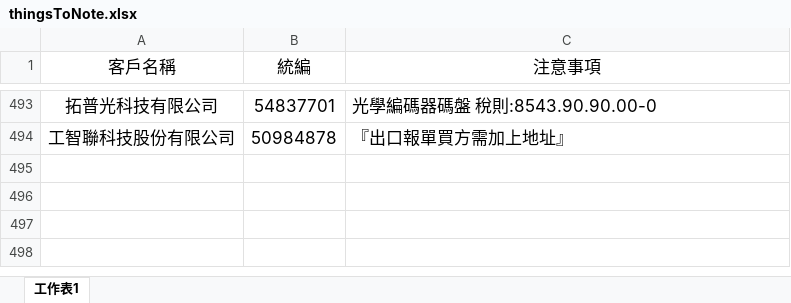
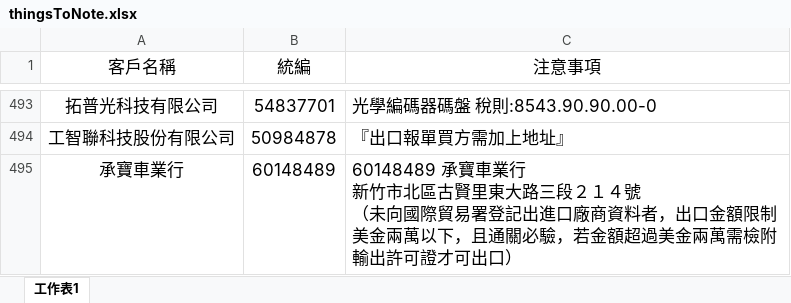
Before and after one commit to liyijung/declaration, an Excel workbook: Export_format/thingsToNote.xlsx, sheet 工作表1, drawn as a sheet; only a part is shown, gaps mark what is left out; values as stored, in another font and other column widths than the file's, no borders; conditional formats not drawn; ↵ is a line break in a cell; the diff names each change by its address in the sheet, - before the commit and + after, or states it on an @@ line.

Commit message:
Add files via upload

```diff
--- a/Export_format/thingsToNote.xlsx (sheet 工作表1)
+++ b/Export_format/thingsToNote.xlsx (sheet 工作表1)
+row 495: 承寶車業行 | 60148489 | 60148489 承寶車業行 ↵ 新竹市北區古賢里東大路三段２１４號 ↵ （未向國際貿易署登記出進口廠商資料者，出口金額限制美金兩萬以下，且通關必驗，若金額超過美金兩萬需檢附輸出許可證才可出口）
```
